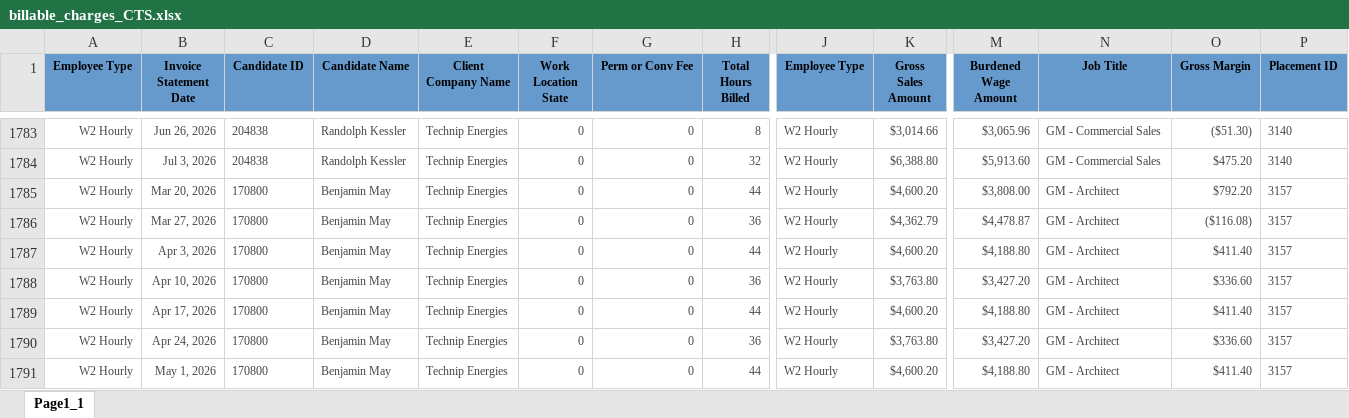
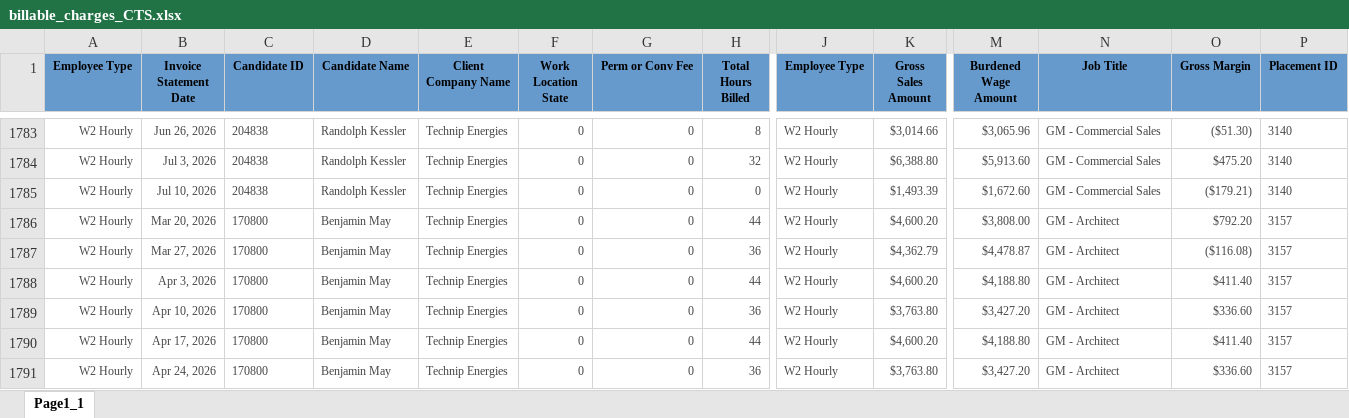
Before and after one commit to Pwilson37OTS/oaktree-invoice-reconciler, an Excel workbook: data/billable_charges_CTS.xlsx, sheet Page1_1, drawn as a sheet; only a part is shown, gaps mark what is left out; the shorter side is filled out with more unchanged rows; values as stored, in another font and other column widths than the file's, no borders; rows hold the shown columns only; the diff names each change by its address in the sheet, - before the commit and + after, or states it on an @@ line.

```diff
--- a/data/billable_charges_CTS.xlsx (sheet Page1_1)
+++ b/data/billable_charges_CTS.xlsx (sheet Page1_1)
+row 1785: W2 Hourly | Jul 10, 2026 | 204838 | Randolph Kessler | Technip Energies | 0 | 0 | 0 | W2 Hourly | $1,493.39 | $1,672.60 | GM - Commercial Sales | ($179.21) | 3140
```
Also changed, not shown: data/audit_rev_cts.xlsx, data/audit_rev_ots.xlsx, 1 other file.
